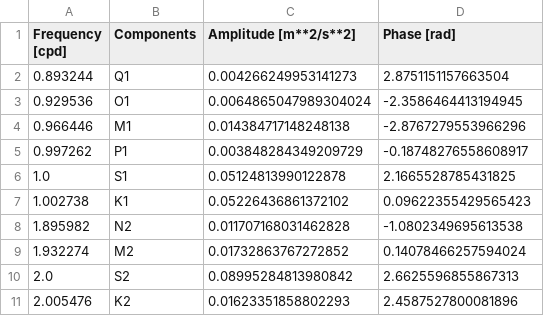
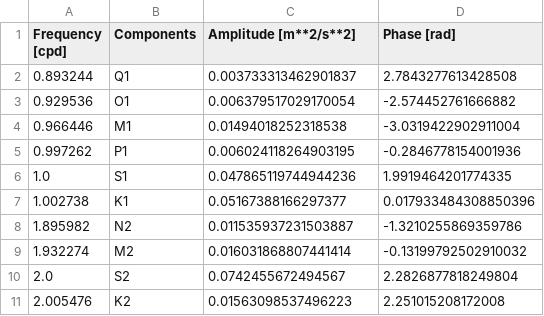
Before and after one commit to HydroGeoSines/HydroGeoSines, a CSV file: export/GW_correct_ERF_FG822-2_(all).csv, drawn as a sheet.

```diff
--- a/export/GW_correct_ERF_FG822-2_(all).csv
+++ b/export/GW_correct_ERF_FG822-2_(all).csv
@@ -1,11 +1,11 @@
 Frequency [cpd],Components,Amplitude [m**2/s**2],Phase [rad]
-0.893244,Q1,0.004266249953141273,2.8751151157663504
-0.929536,O1,0.0064865047989304024,-2.3586464413194945
-0.966446,M1,0.014384717148248138,-2.8767279553966296
-0.997262,P1,0.003848284349209729,-0.18748276558608917
-1.0,S1,0.05124813990122878,2.1665528785431825
-1.002738,K1,0.05226436861372102,0.09622355429565423
-1.895982,N2,0.011707168031462828,-1.0802349695613538
-1.932274,M2,0.01732863767272852,0.14078466257594024
-2.0,S2,0.08995284813980842,2.6625596855867313
-2.005476,K2,0.01623351858802293,2.4587527800081896
+0.893244,Q1,0.003733313462901837,2.7843277613428508
+0.929536,O1,0.006379517029170054,-2.574452761666882
+0.966446,M1,0.01494018252318538,-3.0319422902911004
+0.997262,P1,0.006024118264903195,-0.2846778154001936
+1.0,S1,0.047865119744944236,1.9919464201774335
+1.002738,K1,0.05167388166297377,0.017933484308850396
+1.895982,N2,0.011535937231503887,-1.3210255869359786
+1.932274,M2,0.016031868807441414,-0.13199792502910032
+2.0,S2,0.0742455672494567,2.2826877818249804
+2.005476,K2,0.01563098537496223,2.251015208172008
```
Also changed, not shown: export/GW_correct_BRF_FG822-1_(all).csv, export/GW_correct_BRF_FG822-2_(all).csv, 19 other files.
